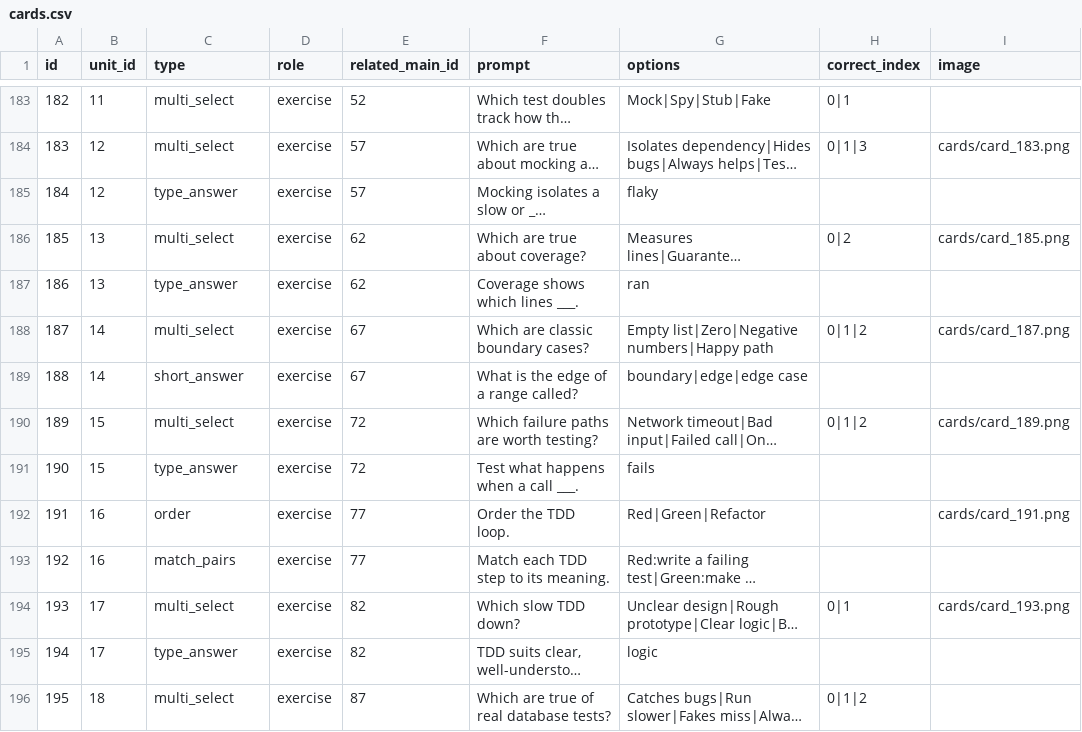
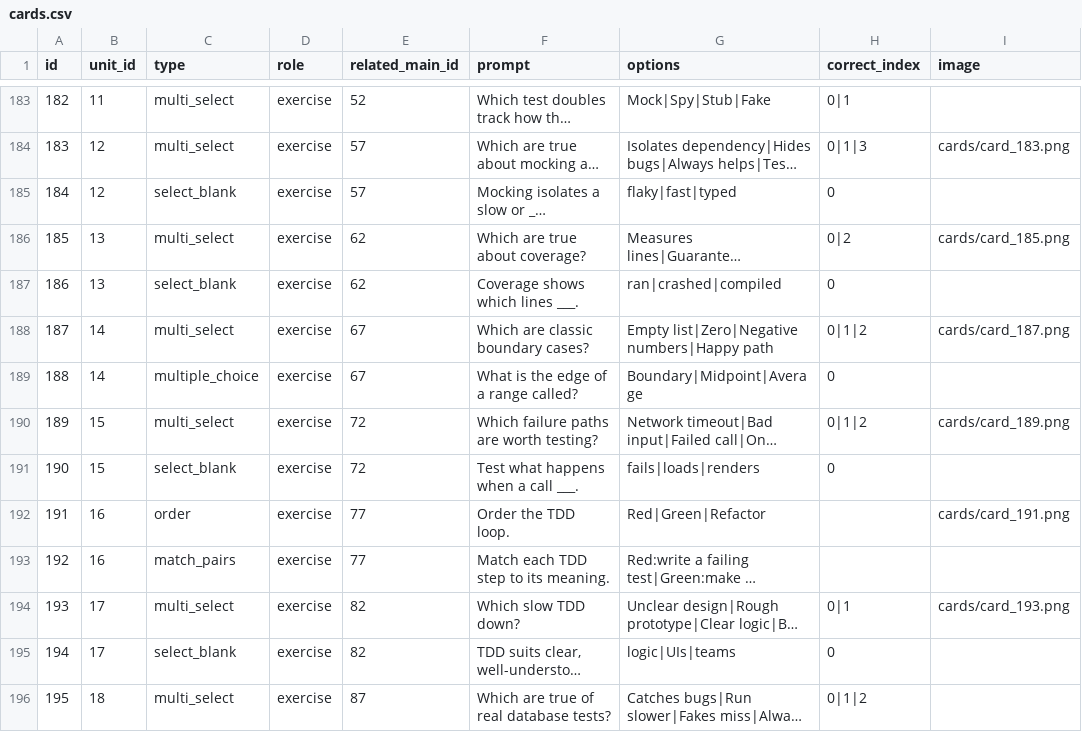
Before and after one commit to yaaddi-courses/testing-in-software-engineering, a CSV file: source/cards.csv, drawn as a sheet; only a part is shown, gaps mark what is left out; long unchanged cells end in …; the diff covers the shown part only; the diff names each change by its address in the sheet, - before the commit and + after, or states it on an @@ line.

```diff
--- a/source/cards.csv
+++ b/source/cards.csv
-C185 (type): type_answer
+C185 (type): select_blank
-G185 (options): flaky
+G185 (options): flaky|fast|typed
-H185 (correct_index): (empty)
+H185 (correct_index): 0
-C187 (type): type_answer
+C187 (type): select_blank
-G187 (options): ran
+G187 (options): ran|crashed|compiled
-H187 (correct_index): (empty)
+H187 (correct_index): 0
-C189 (type): short_answer
+C189 (type): multiple_choice
-G189 (options): boundary|edge|edge case
+G189 (options): Boundary|Midpoint|Average
-H189 (correct_index): (empty)
+H189 (correct_index): 0
-C191 (type): type_answer
+C191 (type): select_blank
-G191 (options): fails
+G191 (options): fails|loads|renders
-H191 (correct_index): (empty)
+H191 (correct_index): 0
-C195 (type): type_answer
+C195 (type): select_blank
-G195 (options): logic
+G195 (options): logic|UIs|teams
-H195 (correct_index): (empty)
+H195 (correct_index): 0
```
Also changed, not shown: 178 edited cells elsewhere in this file, 3 other files.
